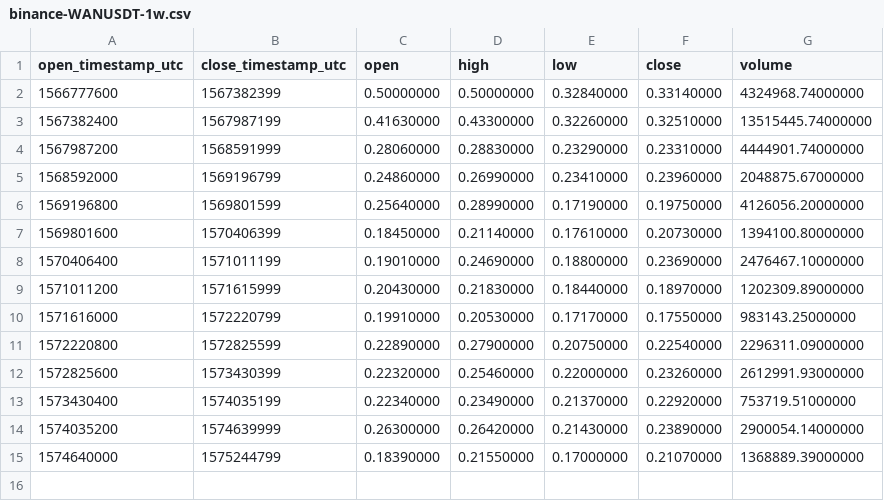
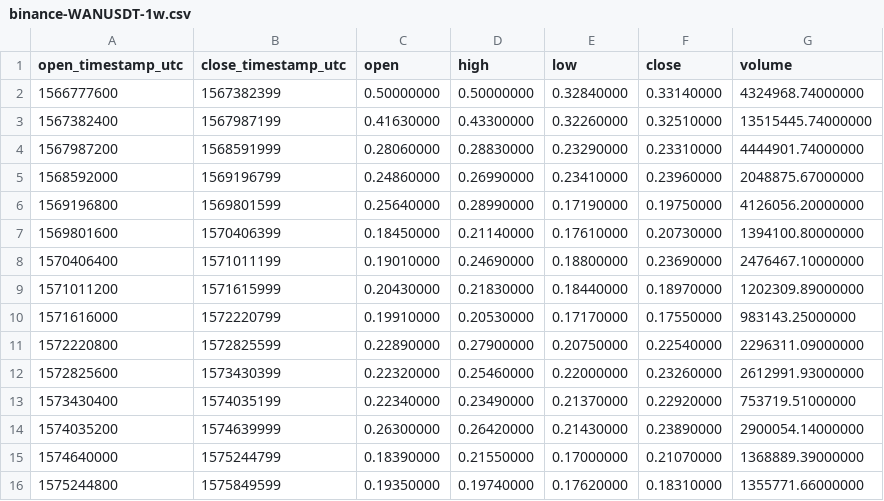
Before and after one commit to cryptobigbro/binance-WANUSDT, a CSV file: binance-WANUSDT-1w.csv, drawn as a sheet.

```diff
--- a/binance-WANUSDT-1w.csv
+++ b/binance-WANUSDT-1w.csv
@@ -15 +15,2 @@ open_timestamp_utc,close_timestamp_utc,open,high,low,close,volume
 1574640000,1575244799,0.18390000,0.21550000,0.17000000,0.21070000,1368889.39000000
+1575244800,1575849599,0.19350000,0.19740000,0.17620000,0.18310000,1355771.66000000
```
Also changed, not shown: binance-WANUSDT-1d.csv, binance-WANUSDT-1h.csv.
